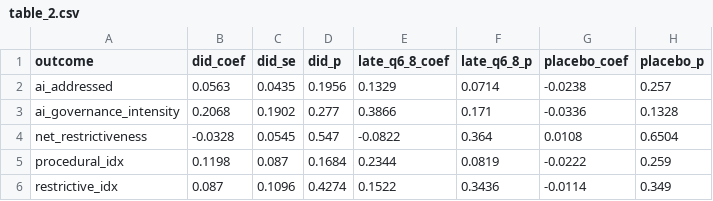
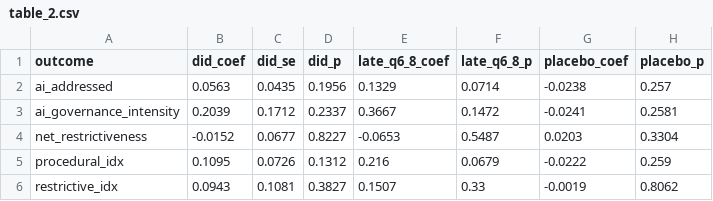
Before and after one commit to zl1212-ship-it/education-policy-care-audit, a CSV file: j9_aipolicy/data/table_2.csv, drawn as a sheet.

```diff
--- a/j9_aipolicy/data/table_2.csv
+++ b/j9_aipolicy/data/table_2.csv
@@ -2,5 +2,5 @@ outcome,did_coef,did_se,did_p,late_q6_8_coef,late_q6_8_p,placebo_coef,placebo_p
 ai_addressed,0.0563,0.0435,0.1956,0.1329,0.0714,-0.0238,0.257
-ai_governance_intensity,0.2068,0.1902,0.277,0.3866,0.171,-0.0336,0.1328
-net_restrictiveness,-0.0328,0.0545,0.547,-0.0822,0.364,0.0108,0.6504
-procedural_idx,0.1198,0.087,0.1684,0.2344,0.0819,-0.0222,0.259
-restrictive_idx,0.087,0.1096,0.4274,0.1522,0.3436,-0.0114,0.349
+ai_governance_intensity,0.2039,0.1712,0.2337,0.3667,0.1472,-0.0241,0.2581
+net_restrictiveness,-0.0152,0.0677,0.8227,-0.0653,0.5487,0.0203,0.3304
+procedural_idx,0.1095,0.0726,0.1312,0.216,0.0679,-0.0222,0.259
+restrictive_idx,0.0943,0.1081,0.3827,0.1507,0.33,-0.0019,0.8062
```
Also changed, not shown: j9_aipolicy/data/panel.csv, j9_aipolicy/data/panel_snapshots.csv, 8 other files.
